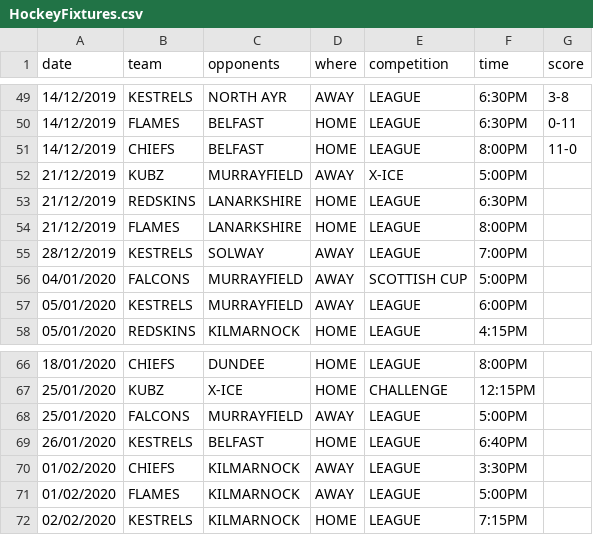
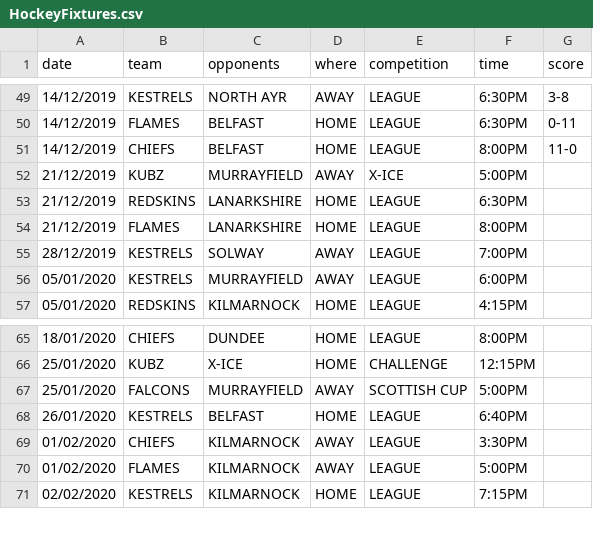
Before and after one commit to neilkeddie/Kirkcaldy-Ice-Hockey-Club, a CSV file: public/data/HockeyFixtures.csv, drawn as a sheet; only a part is shown, gaps mark what is left out.

```diff
--- a/public/data/HockeyFixtures.csv
+++ b/public/data/HockeyFixtures.csv
@@ -55,3 +55,2 @@
 "28/12/2019","KESTRELS","SOLWAY","AWAY","LEAGUE","7:00PM",""
-"04/01/2020","FALCONS","MURRAYFIELD","AWAY","SCOTTISH CUP","5:00PM",""
 "05/01/2020","KESTRELS","MURRAYFIELD","AWAY","LEAGUE","6:00PM",""
@@ -67,3 +66,3 @@
 "25/01/2020","KUBZ","X-ICE","HOME","CHALLENGE","12:15PM",""
-"25/01/2020","FALCONS","MURRAYFIELD","AWAY","LEAGUE","5:00PM",""
+"25/01/2020","FALCONS","MURRAYFIELD","AWAY","SCOTTISH CUP","5:00PM",""
 "26/01/2020","KESTRELS","BELFAST","HOME","LEAGUE","6:40PM",""
```
